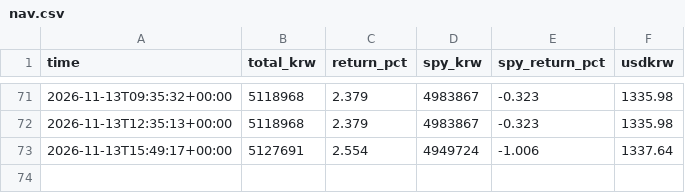
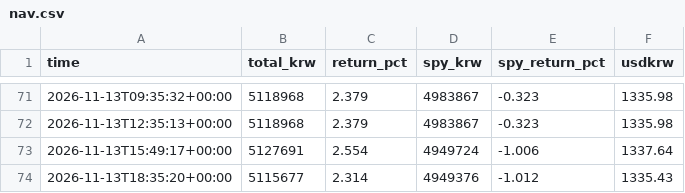
Before and after one commit to sands15/Toss_Trading_Bot, a CSV file: data/nav.csv, drawn as a sheet; only a part is shown, gaps mark what is left out.

```diff
--- a/data/nav.csv
+++ b/data/nav.csv
@@ -73 +73,2 @@ time,total_krw,return_pct,spy_krw,spy_return_pct,usdkrw
 2026-11-13T15:49:17+00:00,5127691,2.554,4949724,-1.006,1337.64
+2026-11-13T18:35:20+00:00,5115677,2.314,4949376,-1.012,1335.43
```
Also changed, not shown: 4 other files.
